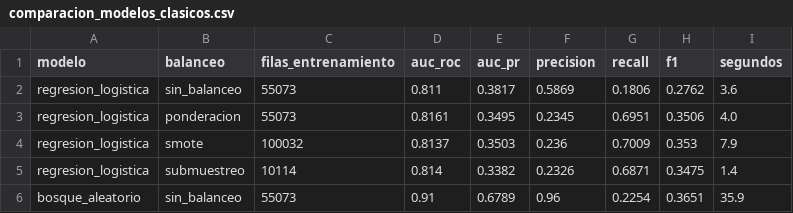
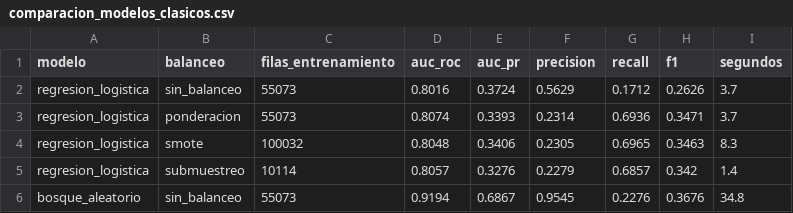
Before and after one commit to Nicotob7/deteccion-trato-directo-salud, a CSV file: resultados/tablas/comparacion_modelos_clasicos.csv, drawn as a sheet; only a part is shown; the diff covers the shown part only.

```diff
--- a/resultados/tablas/comparacion_modelos_clasicos.csv
+++ b/resultados/tablas/comparacion_modelos_clasicos.csv
@@ -1,6 +1,6 @@
 modelo,balanceo,filas_entrenamiento,auc_roc,auc_pr,precision,recall,f1,segundos
-regresion_logistica,sin_balanceo,55073,0.811,0.3817,0.5869,0.1806,0.2762,3.6
-regresion_logistica,ponderacion,55073,0.8161,0.3495,0.2345,0.6951,0.3506,4.0
-regresion_logistica,smote,100032,0.8137,0.3503,0.236,0.7009,0.353,7.9
-regresion_logistica,submuestreo,10114,0.814,0.3382,0.2326,0.6871,0.3475,1.4
-bosque_aleatorio,sin_balanceo,55073,0.91,0.6789,0.96,0.2254,0.3651,35.9
+regresion_logistica,sin_balanceo,55073,0.8016,0.3724,0.5629,0.1712,0.2626,3.7
+regresion_logistica,ponderacion,55073,0.8074,0.3393,0.2314,0.6936,0.3471,3.7
+regresion_logistica,smote,100032,0.8048,0.3406,0.2305,0.6965,0.3463,8.3
+regresion_logistica,submuestreo,10114,0.8057,0.3276,0.2279,0.6857,0.342,1.4
+bosque_aleatorio,sin_balanceo,55073,0.9194,0.6867,0.9545,0.2276,0.3676,34.8
```
Also changed, not shown: 42 edited cells elsewhere in this file, resultados/tablas/evaluacion_prueba.csv, resultados/tablas/historia_mlp_profunda.csv, 5 other files.
